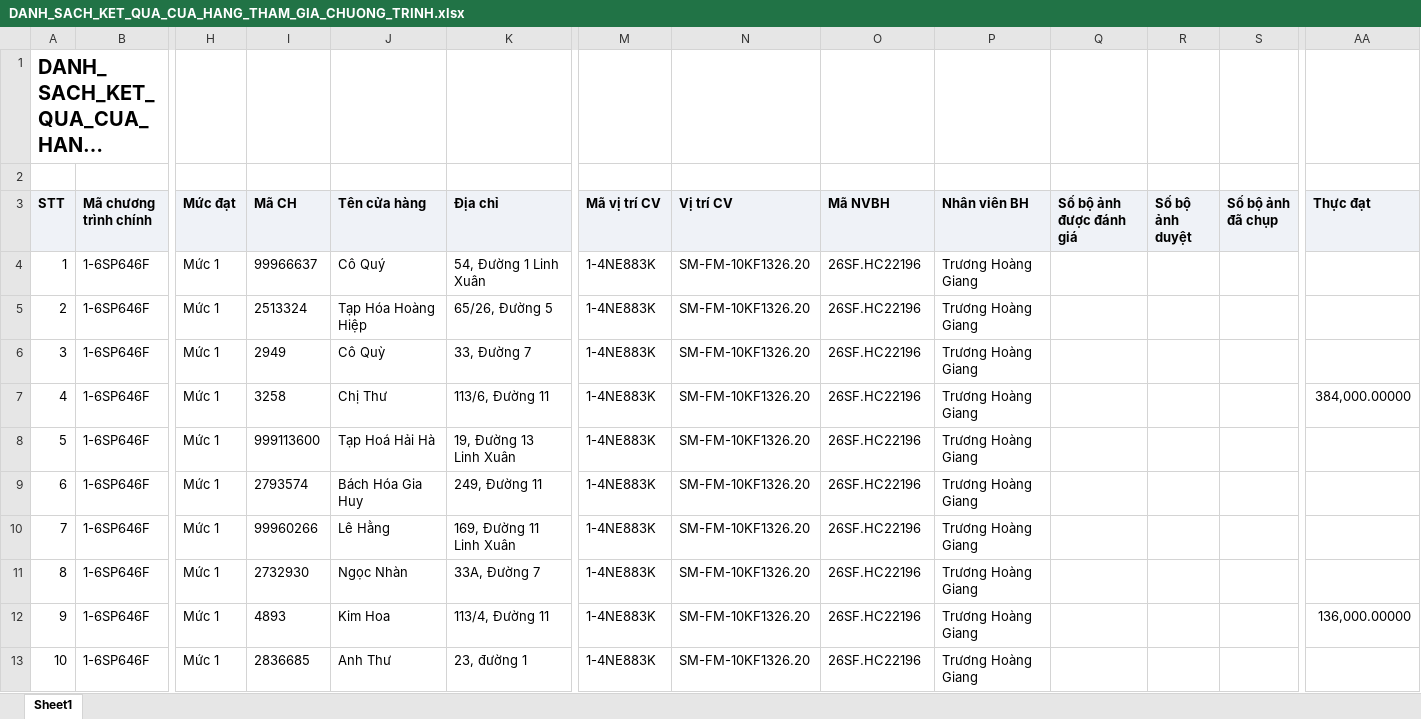
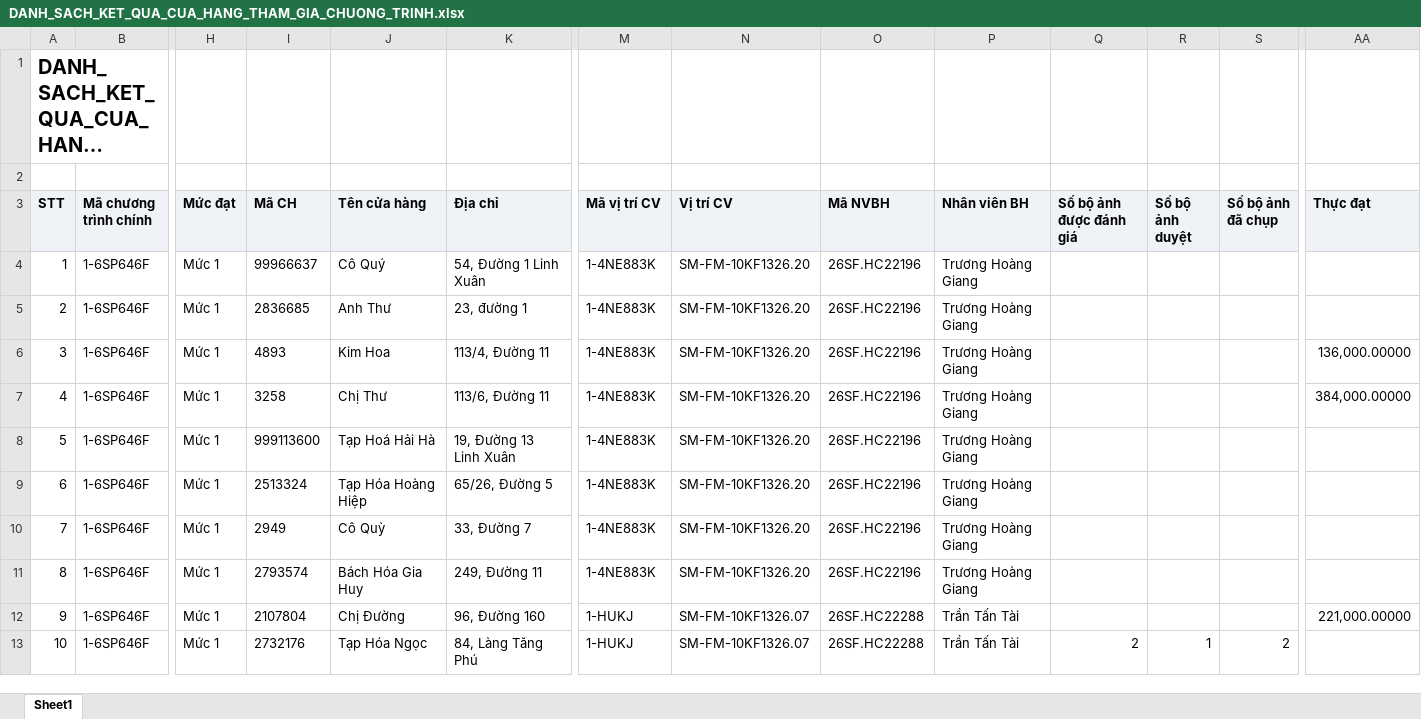
Before and after one commit to tantt2026-test/Test, an Excel workbook: data/Thang11/DANH_SACH_KET_QUA_CUA_HANG_THAM_GIA_CHUONG_TRINH.xlsx, sheet Sheet1, drawn as a sheet; only a part is shown, gaps mark what is left out; long unchanged cells end in …; values as stored, in another font and other column widths than the file's, no borders; the diff covers the shown part only; the diff names each change by its address in the sheet, - before the commit and + after, or states it on an @@ line.

```diff
--- a/data/Thang11/DANH_SACH_KET_QUA_CUA_HANG_THAM_GIA_CHUONG_TRINH.xlsx (sheet Sheet1)
+++ b/data/Thang11/DANH_SACH_KET_QUA_CUA_HANG_THAM_GIA_CHUONG_TRINH.xlsx (sheet Sheet1)
-I5 (Mã CH): 2513324
+I5 (Mã CH): 2836685
-J5 (Tên cửa hàng): Tạp Hóa Hoàng Hiệp
+J5 (Tên cửa hàng): Anh Thư
-K5 (Địa chỉ): 65/26, Đường 5
+K5 (Địa chỉ): 23, đường 1
-I6 (Mã CH): 2949
+I6 (Mã CH): 4893
-J6 (Tên cửa hàng): Cô Quỳ
+J6 (Tên cửa hàng): Kim Hoa
-K6 (Địa chỉ): 33, Đường 7
+K6 (Địa chỉ): 113/4, Đường 11
-AA6 (Thực đạt): (empty)
+AA6 (Thực đạt): 136,000.00000
-I9 (Mã CH): 2793574
+I9 (Mã CH): 2513324
-J9 (Tên cửa hàng): Bách Hóa Gia Huy
+J9 (Tên cửa hàng): Tạp Hóa Hoàng Hiệp
-K9 (Địa chỉ): 249, Đường 11
+K9 (Địa chỉ): 65/26, Đường 5
-I10 (Mã CH): 99960266
+I10 (Mã CH): 2949
-J10 (Tên cửa hàng): Lê Hằng
+J10 (Tên cửa hàng): Cô Quỳ
-K10 (Địa chỉ): 169, Đường 11 Linh Xuân
+K10 (Địa chỉ): 33, Đường 7
-I11 (Mã CH): 2732930
+I11 (Mã CH): 2793574
-J11 (Tên cửa hàng): Ngọc Nhàn
+J11 (Tên cửa hàng): Bách Hóa Gia Huy
-K11 (Địa chỉ): 33A, Đường 7
+K11 (Địa chỉ): 249, Đường 11
-I12 (Mã CH): 4893
+I12 (Mã CH): 2107804
-J12 (Tên cửa hàng): Kim Hoa
+J12 (Tên cửa hàng): Chị Đường
-K12 (Địa chỉ): 113/4, Đường 11
+K12 (Địa chỉ): 96, Đường 160
-M12:M13 (Mã vị trí CV): 1-4NE883K
+M12:M13 (Mã vị trí CV): 1-HUKJ
-N12:N13 (Vị trí CV): SM-FM-10KF1326.20
+N12:N13 (Vị trí CV): SM-FM-10KF1326.07
-O12:O13 (Mã NVBH): 26SF.HC22196
+O12:O13 (Mã NVBH): 26SF.HC22288
-P12:P13 (Nhân viên BH): Trương Hoàng Giang
+P12:P13 (Nhân viên BH): Trần Tấn Tài
-AA12 (Thực đạt): 136,000.00000
+AA12 (Thực đạt): 221,000.00000
-I13 (Mã CH): 2836685
+I13 (Mã CH): 2732176
-J13 (Tên cửa hàng): Anh Thư
+J13 (Tên cửa hàng): Tạp Hóa Ngọc
-K13 (Địa chỉ): 23, đường 1
+K13 (Địa chỉ): 84, Làng Tăng Phú
-Q13 (Số bộ ảnh được đánh giá): (empty)
+Q13 (Số bộ ảnh được đánh giá): 2
-R13 (Số bộ ảnh duyệt): (empty)
+R13 (Số bộ ảnh duyệt): 1
-S13 (Số bộ ảnh đã chụp): (empty)
+S13 (Số bộ ảnh đã chụp): 2
```
Also changed, not shown: 795 edited cells elsewhere in this sheet, data/Thang11/DanhSachLichViengTham.xlsx, data/Thang11/DanhSachXetBoHinhTrungBay.xlsx, 2 other files.
